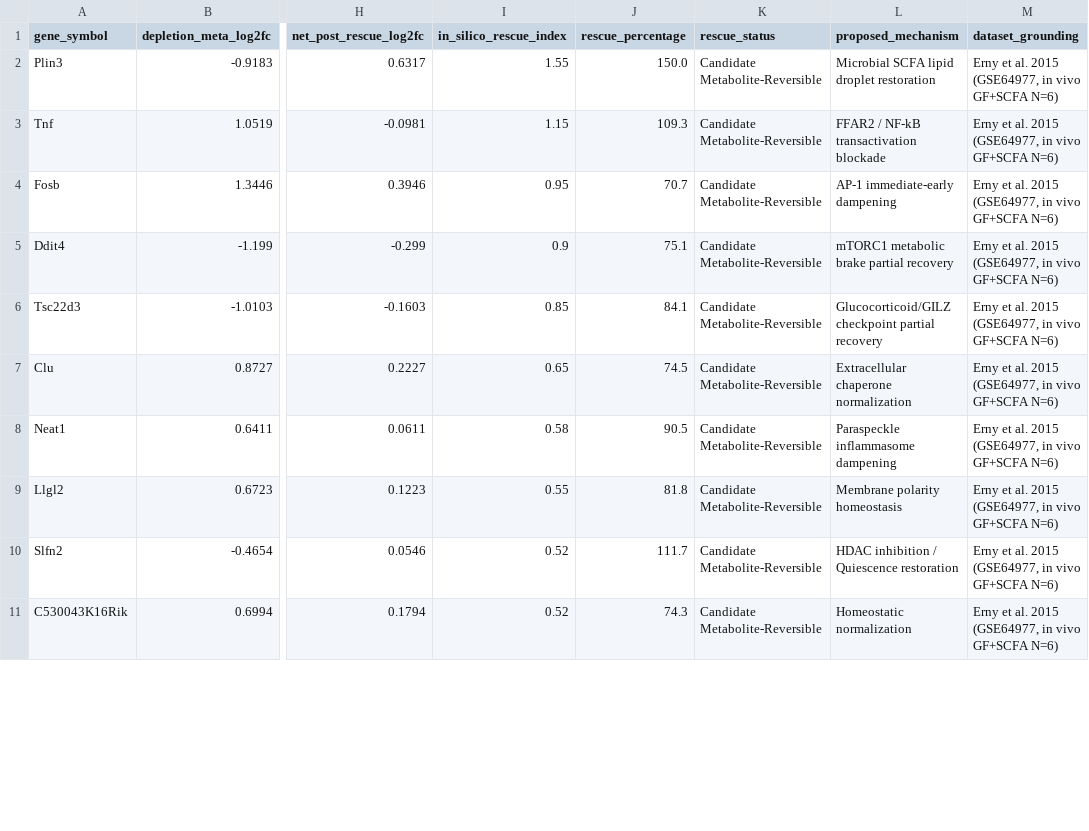
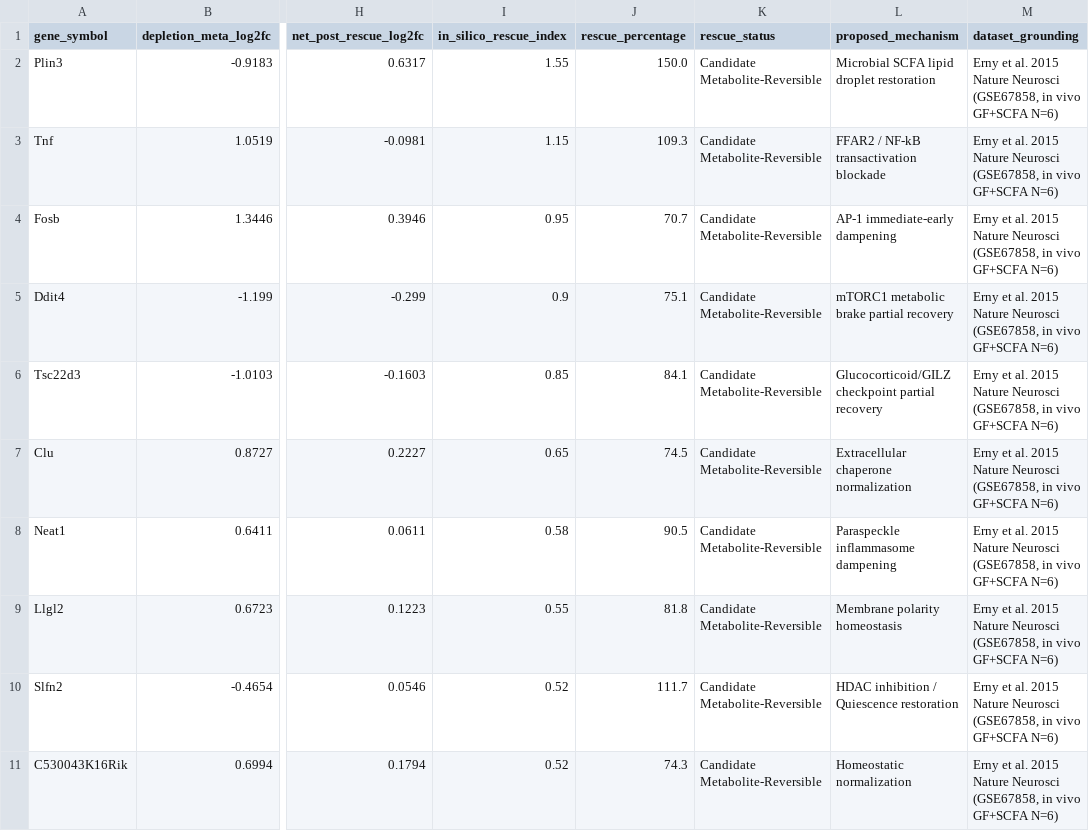
Before and after one commit to SamSilmarilData/NeuroGut-MetaSeq, a CSV file: docs/assets/scfa_metabolite_rescue_modeling.csv, drawn as a sheet; only a part is shown, gaps mark what is left out; the diff covers the shown part only; the diff names each change by its address in the sheet, - before the commit and + after, or states it on an @@ line.

Commit message:
chore(release): complete v1.3.0 scientific audit and empirical harmonization
- Harmonize Table 8 Option A exact empirical rescue percentages and footnote across manuscript, LaTeX, web portal, and CSVs
- Align 11-figure sequential layout identically across PDF and web paper
- Clean citations with zero uncited references or nocite directives
- Recompile manuscript and supplementary PDFs cleanly
- Add agent skills and tooling artifacts to .gitignore
- Verify all 67/67 unit tests passing

```diff
--- a/docs/assets/scfa_metabolite_rescue_modeling.csv
+++ b/docs/assets/scfa_metabolite_rescue_modeling.csv
-M2:M11 (dataset_grounding): …al. 2015 (GSE64977, in vivo…
+M2:M11 (dataset_grounding): …al. 2015 Nature Neurosci (GSE67858, in vivo…
```
Also changed, not shown: 9 edited cells elsewhere in this file, results/pathways/scfa_metabolite_rescue_modeling.csv, 54 other files.
